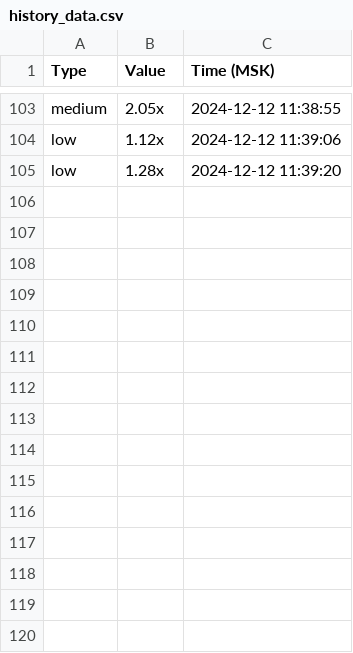
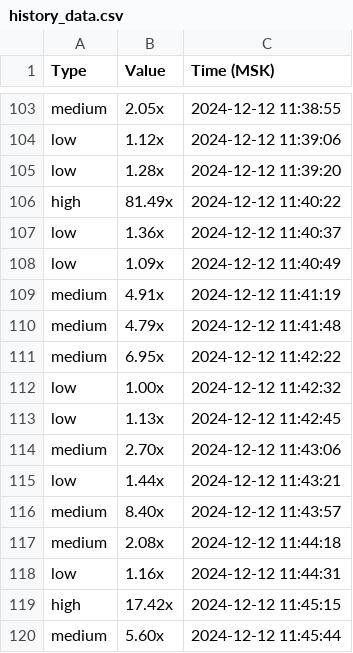
Before and after one commit to Anos000/luck_parcing, a CSV file: history_data.csv, drawn as a sheet; only a part is shown, gaps mark what is left out.

```diff
--- a/history_data.csv
+++ b/history_data.csv
@@ -105 +105,16 @@ low,1.12x,2024-12-12 11:39:06
 low,1.28x,2024-12-12 11:39:20
+high,81.49x,2024-12-12 11:40:22
+low,1.36x,2024-12-12 11:40:37
+low,1.09x,2024-12-12 11:40:49
+medium,4.91x,2024-12-12 11:41:19
+medium,4.79x,2024-12-12 11:41:48
+medium,6.95x,2024-12-12 11:42:22
+low,1.00x,2024-12-12 11:42:32
+low,1.13x,2024-12-12 11:42:45
+medium,2.70x,2024-12-12 11:43:06
+low,1.44x,2024-12-12 11:43:21
+medium,8.40x,2024-12-12 11:43:57
+medium,2.08x,2024-12-12 11:44:18
+low,1.16x,2024-12-12 11:44:31
+high,17.42x,2024-12-12 11:45:15
+medium,5.60x,2024-12-12 11:45:44
```
Also changed, not shown: 2 other files.
